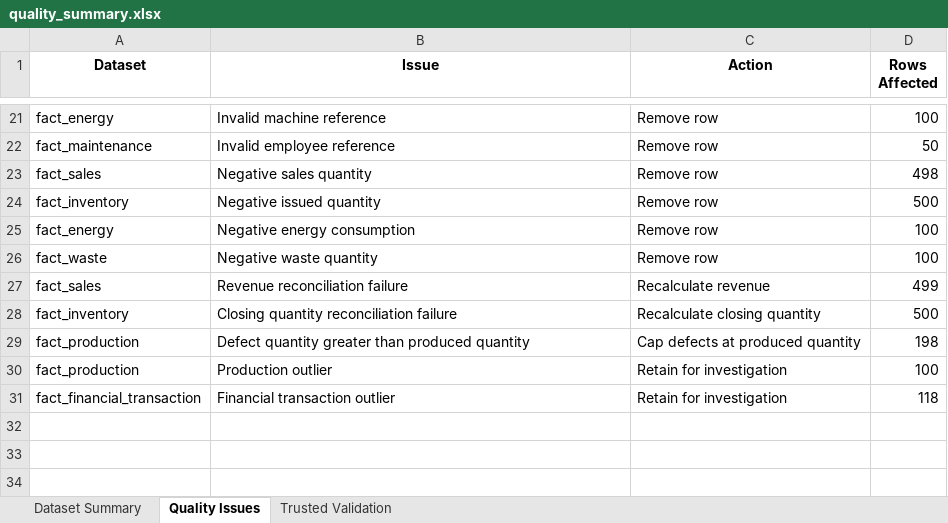
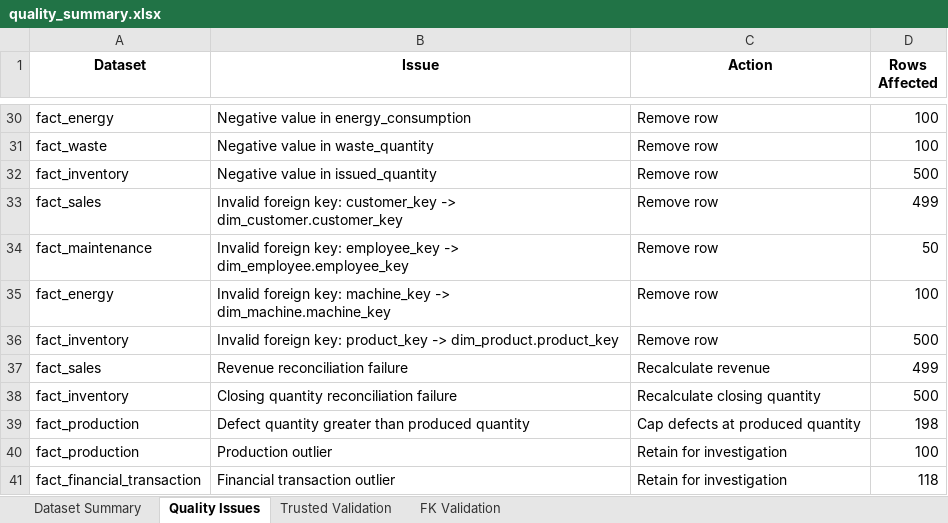
Before and after one commit to nehalipp/Project-Atlas, an Excel workbook: 04_Data_Quality/quality_summary.xlsx, sheet Quality Issues, drawn as a sheet; only a part is shown, gaps mark what is left out; values as stored, in another font and other column widths than the file's, no borders; removed rows and columns are numbered as before the commit, all else as after; the diff covers the shown part only; the diff names each change by its address in the sheet, - before the commit and + after, or states it on an @@ line.

Commit message:
Complete Phase 4 data quality

```diff
--- a/04_Data_Quality/quality_summary.xlsx (sheet Quality Issues)
+++ b/04_Data_Quality/quality_summary.xlsx (sheet Quality Issues)
+sheet tab: FK Validation
-B30 (Issue): Invalid machine reference
+B30 (Issue): Negative value in energy_consumption
-row 22: fact_maintenance | Invalid employee reference | Remove row | 50
-row 23: fact_sales | Negative sales quantity | Remove row | 498
+row 31: fact_waste | Negative value in waste_quantity | Remove row | 100
-B32 (Issue): Negative issued quantity
+B32 (Issue): Negative value in issued_quantity
+row 33: fact_sales | Invalid foreign key: customer_key -> dim_customer.customer_key | Remove row | 499
+row 34: fact_maintenance | Invalid foreign key: employee_key -> dim_employee.employee_key | Remove row | 50
-B35 (Issue): Negative energy consumption
+B35 (Issue): Invalid foreign key: machine_key -> dim_machine.machine_key
-row 26: fact_waste | Negative waste quantity | Remove row | 100
+row 36: fact_inventory | Invalid foreign key: product_key -> dim_product.product_key | Remove row | 500
```
Also changed, not shown: 17 added rows, 8 removed rows and 3 edited cells elsewhere in this sheet, sheet Trusted Validation, 7 other files.
